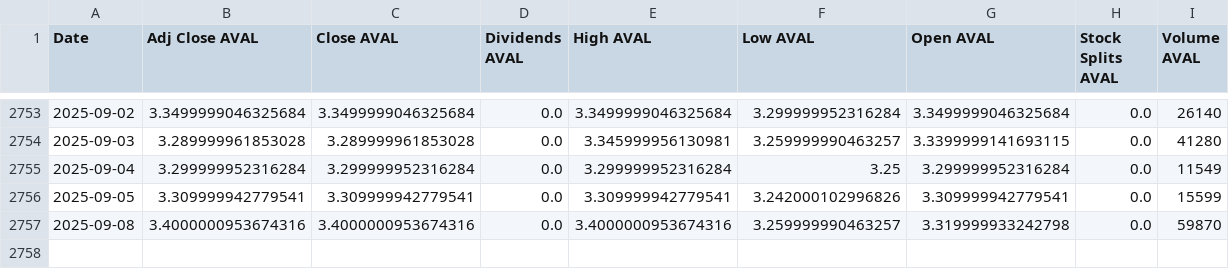
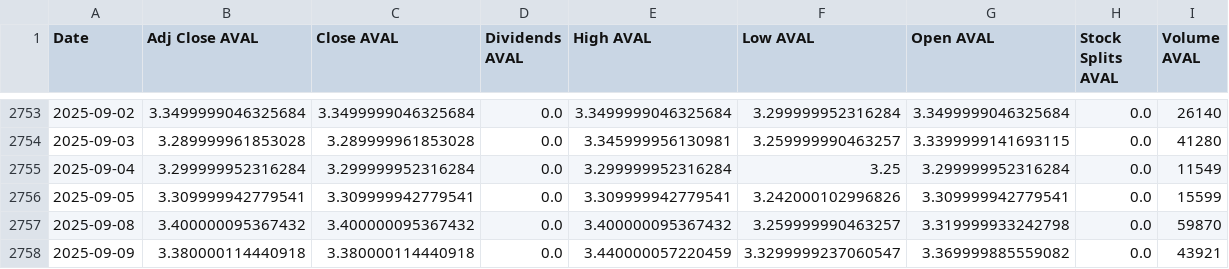
Before and after one commit to paezdev/proyecto_integrado_v_colcap-tracker, a CSV file: src/static/data/historical.csv, drawn as a sheet; only a part is shown, gaps mark what is left out.

```diff
--- a/src/static/data/historical.csv
+++ b/src/static/data/historical.csv
@@ -2756,2 +2756,3 @@ Date,Adj Close AVAL,Close AVAL,Dividends AVAL,High AVAL,Low AVAL,Open AVAL,Stock
 2025-09-05,3.309999942779541,3.309999942779541,0.0,3.309999942779541,3.242000102996826,3.309999942779541,0.0,15599
-2025-09-08,3.4000000953674316,3.4000000953674316,0.0,3.4000000953674316,3.259999990463257,3.319999933242798,0.0,59870
+2025-09-08,3.400000095367432,3.400000095367432,0.0,3.400000095367432,3.259999990463257,3.319999933242798,0.0,59870
+2025-09-09,3.380000114440918,3.380000114440918,0.0,3.440000057220459,3.3299999237060547,3.369999885559082,0.0,43921
```
Also changed, not shown: 9 other files.
